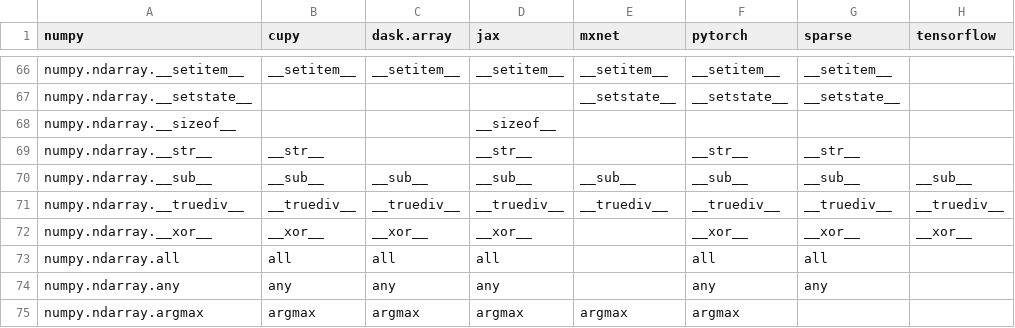
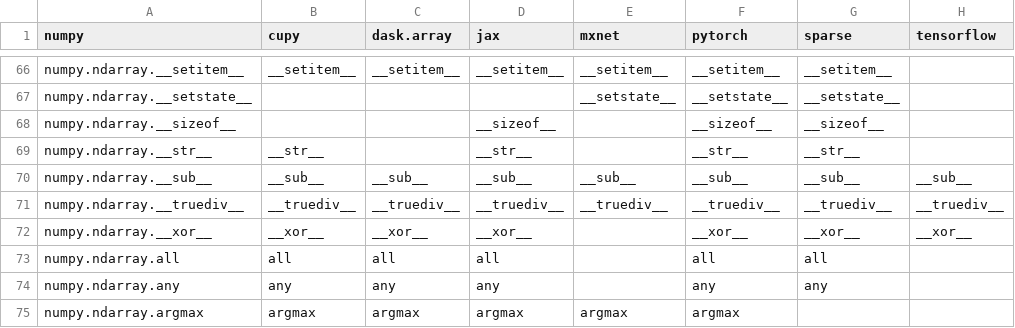
Before and after one commit to data-apis/array-api-comparison, a CSV file: data/method_join.csv, drawn as a sheet; only a part is shown, gaps mark what is left out.

Commit message:
Regenerate docs and data

```diff
--- a/data/method_join.csv
+++ b/data/method_join.csv
@@ -67,3 +67,3 @@ numpy,cupy,dask.array,jax,mxnet,pytorch,sparse,tensorflow
 "numpy.ndarray.__setstate__","","","","__setstate__","__setstate__","__setstate__",""
-"numpy.ndarray.__sizeof__","","","__sizeof__","","","",""
+"numpy.ndarray.__sizeof__","","","__sizeof__","","__sizeof__","__sizeof__",""
 "numpy.ndarray.__str__","__str__","","__str__","","__str__","__str__",""
```
Also changed, not shown: data/method_common_complement.csv, data/method_complement.csv, 6 other files.
